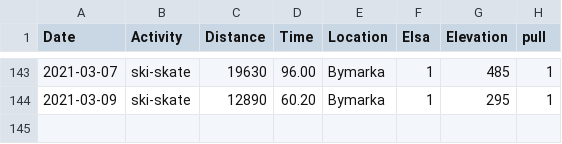
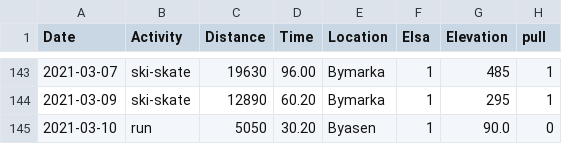
Before and after one commit to Olarm/Treningsdagbok, a CSV file: ski.csv, drawn as a sheet; only a part is shown, gaps mark what is left out.

```diff
--- a/ski.csv
+++ b/ski.csv
@@ -144 +144,2 @@ Date,Activity,Distance,Time,Location,Elsa,Elevation,pull
 2021-03-09,ski-skate,12890,60.20,Bymarka,1,295,1
+2021-03-10,run,5050,30.20,Byasen,1,90.0,0
```
Also changed, not shown: morgenvekt.csv, 1 other file.
